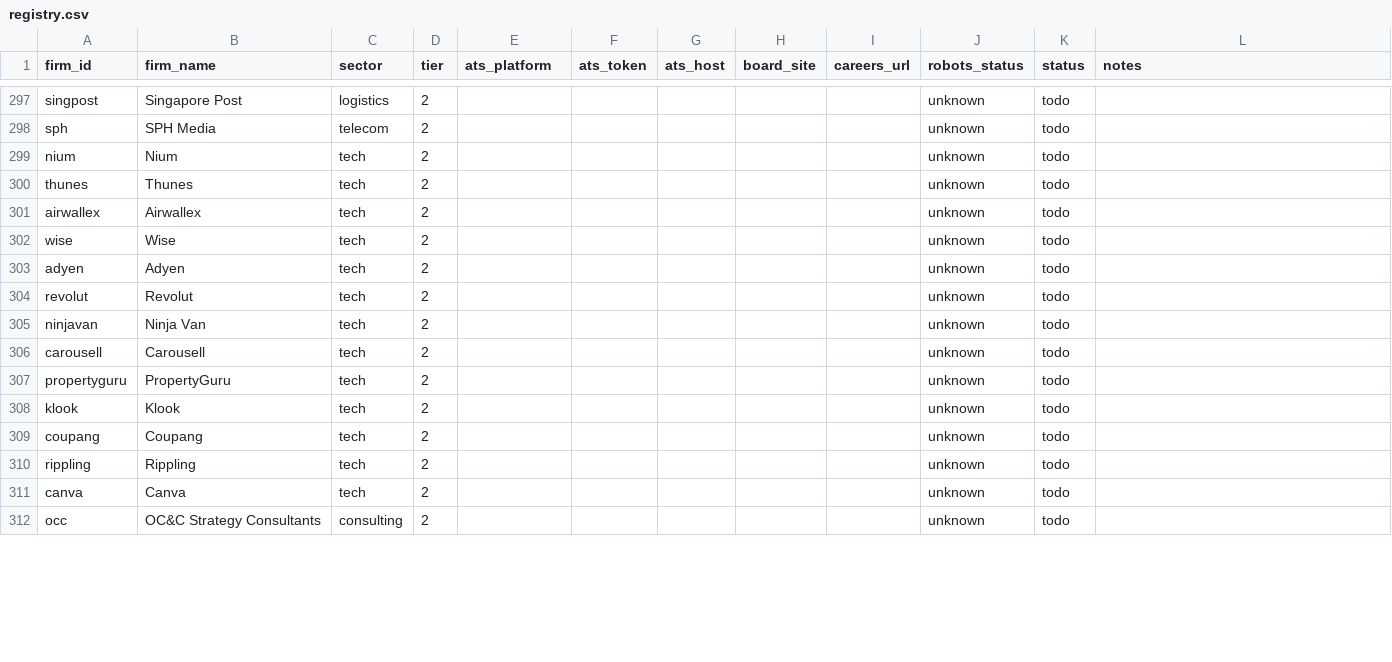
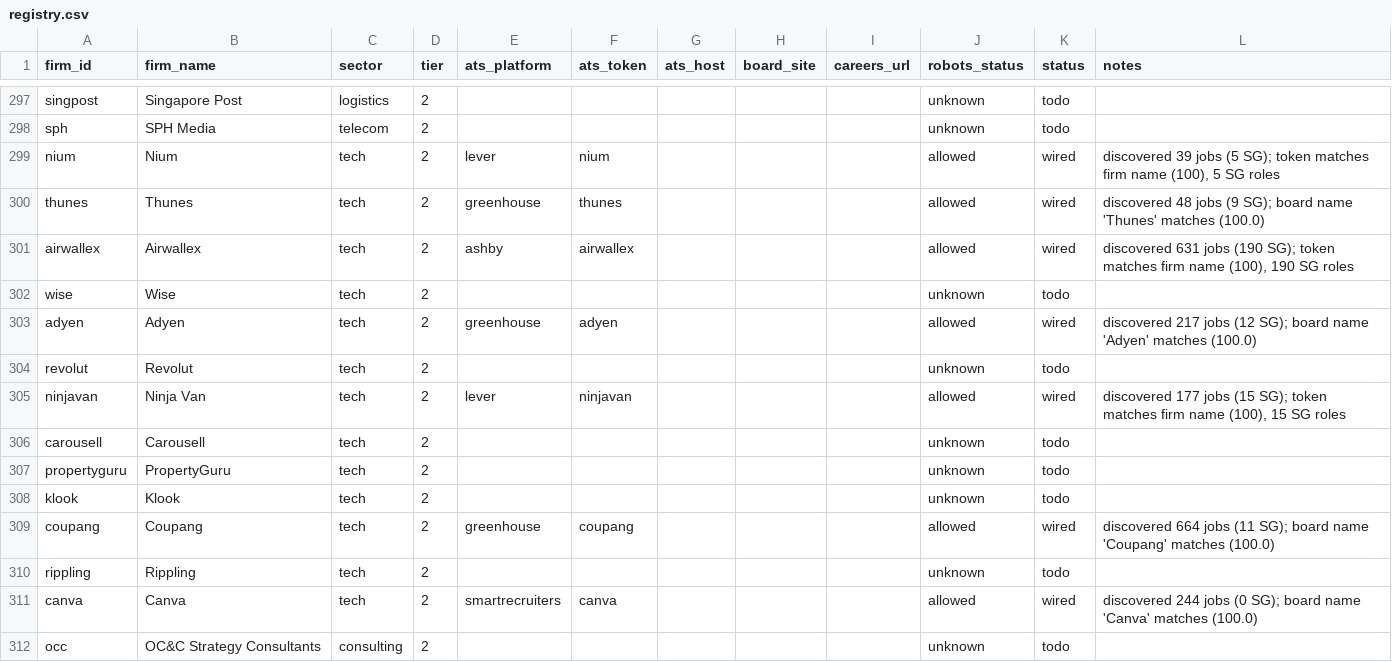
Before and after one commit to EdricChia/Graduate-Roles, a CSV file: data/firms/registry.csv, drawn as a sheet; only a part is shown, gaps mark what is left out; the diff covers the shown part only.

```diff
--- a/data/firms/registry.csv
+++ b/data/firms/registry.csv
@@ -298,9 +298,9 @@ singpost,Singapore Post,logistics,2,,,,,,unknown,todo,
 sph,SPH Media,telecom,2,,,,,,unknown,todo,
-nium,Nium,tech,2,,,,,,unknown,todo,
-thunes,Thunes,tech,2,,,,,,unknown,todo,
-airwallex,Airwallex,tech,2,,,,,,unknown,todo,
+nium,Nium,tech,2,lever,nium,,,,allowed,wired,"discovered 39 jobs (5 SG); token matches firm name (100), 5 SG roles"
+thunes,Thunes,tech,2,greenhouse,thunes,,,,allowed,wired,discovered 48 jobs (9 SG); board name 'Thunes' matches (100.0)
+airwallex,Airwallex,tech,2,ashby,airwallex,,,,allowed,wired,"discovered 631 jobs (190 SG); token matches firm name (100), 190 SG roles"
 wise,Wise,tech,2,,,,,,unknown,todo,
-adyen,Adyen,tech,2,,,,,,unknown,todo,
+adyen,Adyen,tech,2,greenhouse,adyen,,,,allowed,wired,discovered 217 jobs (12 SG); board name 'Adyen' matches (100.0)
 revolut,Revolut,tech,2,,,,,,unknown,todo,
-ninjavan,Ninja Van,tech,2,,,,,,unknown,todo,
+ninjavan,Ninja Van,tech,2,lever,ninjavan,,,,allowed,wired,"discovered 177 jobs (15 SG); token matches firm name (100), 15 SG roles"
 carousell,Carousell,tech,2,,,,,,unknown,todo,
@@ -308,5 +308,5 @@ propertyguru,PropertyGuru,tech,2,,,,,,unknown,todo,
 klook,Klook,tech,2,,,,,,unknown,todo,
-coupang,Coupang,tech,2,,,,,,unknown,todo,
+coupang,Coupang,tech,2,greenhouse,coupang,,,,allowed,wired,discovered 664 jobs (11 SG); board name 'Coupang' matches (100.0)
 rippling,Rippling,tech,2,,,,,,unknown,todo,
-canva,Canva,tech,2,,,,,,unknown,todo,
+canva,Canva,tech,2,smartrecruiters,canva,,,,allowed,wired,discovered 244 jobs (0 SG); board name 'Canva' matches (100.0)
 occ,OC&C Strategy Consultants,consulting,2,,,,,,unknown,todo,
```
Also changed, not shown: 45 edited cells elsewhere in this file, 2 other files.
